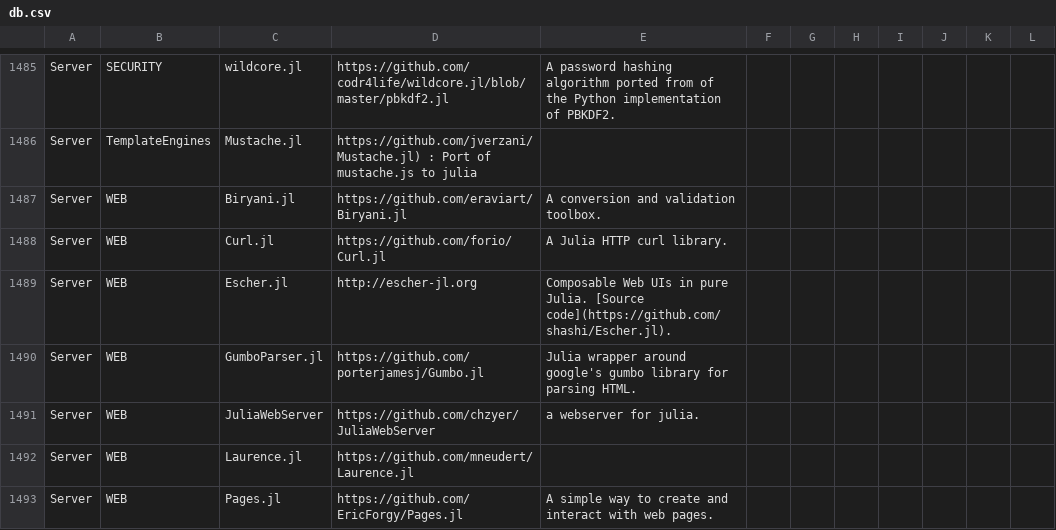
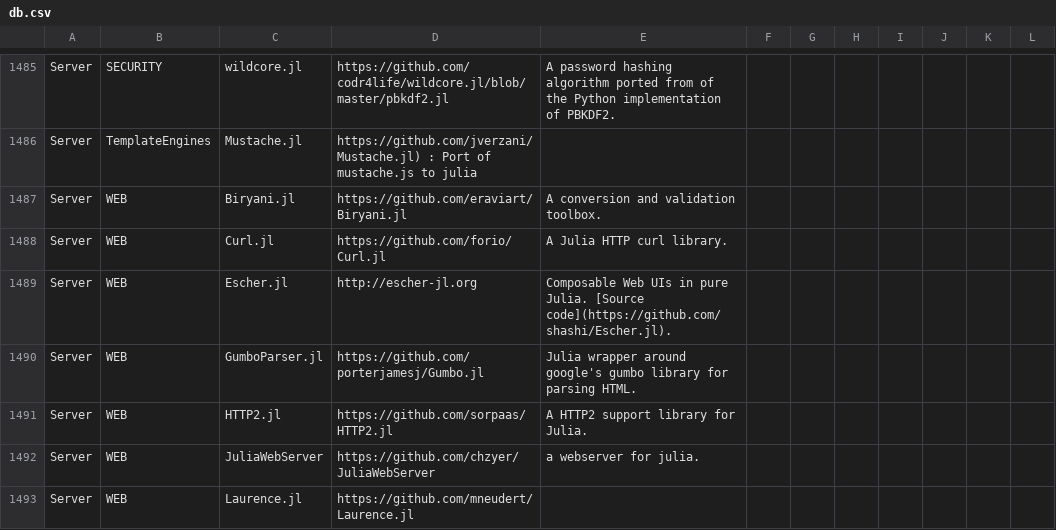
Before and after one commit to svaksha/Julia.jl, a CSV file: db.csv, drawn as a sheet; only a part is shown, gaps mark what is left out; the shorter side is filled out with more unchanged rows.

Commit message:
@sorpaas : HTTP2.jl

```diff
--- a/db.csv
+++ b/db.csv
@@ -1490,2 +1490,3 @@ Server,WEB,Escher.jl,http://escher-jl.org,Composable Web UIs in pure Julia. [Sou
 Server,WEB,GumboParser.jl,https://github.com/porterjamesj/Gumbo.jl,Julia wrapper around google's gumbo library for parsing HTML.
+Server,WEB,HTTP2.jl,https://github.com/sorpaas/HTTP2.jl,A HTTP2 support library for Julia.
 Server,WEB,JuliaWebServer,https://github.com/chzyer/JuliaWebServer,a webserver for julia.
```
Also changed, not shown: 2 other files.
